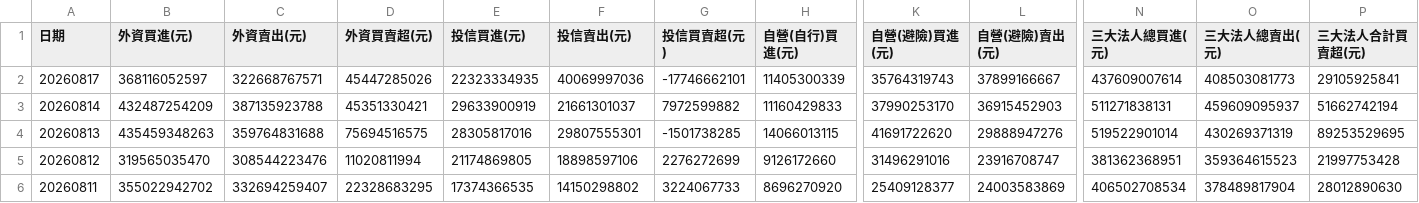
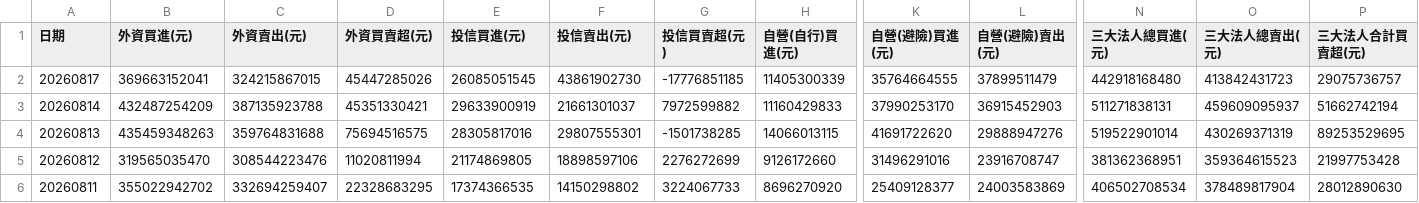
Before and after one commit to jain-ze/tw_stock, a CSV file: TWSE_BFI82U_5Day_20260817.csv, drawn as a sheet; only a part is shown, gaps mark what is left out; the diff names each change by its address in the sheet, - before the commit and + after, or states it on an @@ line.

```diff
--- a/TWSE_BFI82U_5Day_20260817.csv
+++ b/TWSE_BFI82U_5Day_20260817.csv
-B2 (外資買進(元)): 368116052597
+B2 (外資買進(元)): 369663152041
-C2 (外資賣出(元)): 322668767571
+C2 (外資賣出(元)): 324215867015
-E2 (投信買進(元)): 22323334935
+E2 (投信買進(元)): 26085051545
-F2 (投信賣出(元)): 40069997036
+F2 (投信賣出(元)): 43861902730
-G2 (投信買賣超(元)): -17746662101
+G2 (投信買賣超(元)): -17776851185
-K2 (自營(避險)買進(元)): 35764319743
+K2 (自營(避險)買進(元)): 35764664555
-L2 (自營(避險)賣出(元)): 37899166667
+L2 (自營(避險)賣出(元)): 37899511479
-N2 (三大法人總買進(元)): 437609007614
+N2 (三大法人總買進(元)): 442918168480
-O2 (三大法人總賣出(元)): 408503081773
+O2 (三大法人總賣出(元)): 413842431723
-P2 (三大法人合計買賣超(元)): 29105925841
+P2 (三大法人合計買賣超(元)): 29075736757
```
Also changed, not shown: TWSE_MI_MARGN_5Day_20260817.csv, 10 other files.
